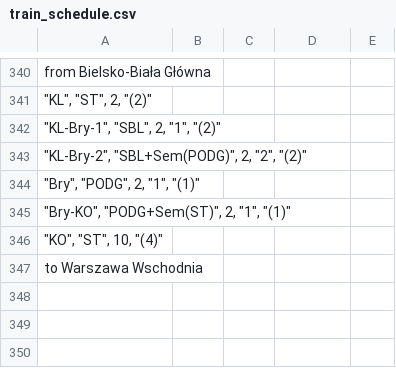
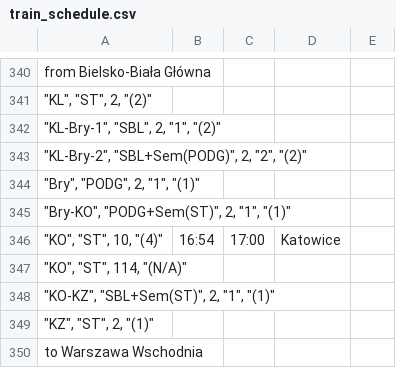
Before and after one commit to iitis/railways_dispatching_silesia, a CSV file: data/train_schedule.csv, drawn as a sheet; only a part is shown, gaps mark what is left out.

```diff
--- a/data/train_schedule.csv
+++ b/data/train_schedule.csv
@@ -345,3 +345,6 @@ from Bielsko-Biała Główna;;;;
 """Bry-KO"", ""PODG+Sem(ST)"", 2, ""1"", ""(1)""";;;;
-"""KO"", ""ST"", 10, ""(4)""";;;;
+"""KO"", ""ST"", 10, ""(4)""";16:54;17:00;Katowice;
+"""KO"", ""ST"", 114, ""(N/A)""";;;;
+"""KO-KZ"", ""SBL+Sem(ST)"", 2, ""1"", ""(1)""";;;;
+"""KZ"", ""ST"", 2, ""(1)""";;;;
 to Warszawa Wschodnia;;;;
```
Also changed, not shown: 1 other file.
